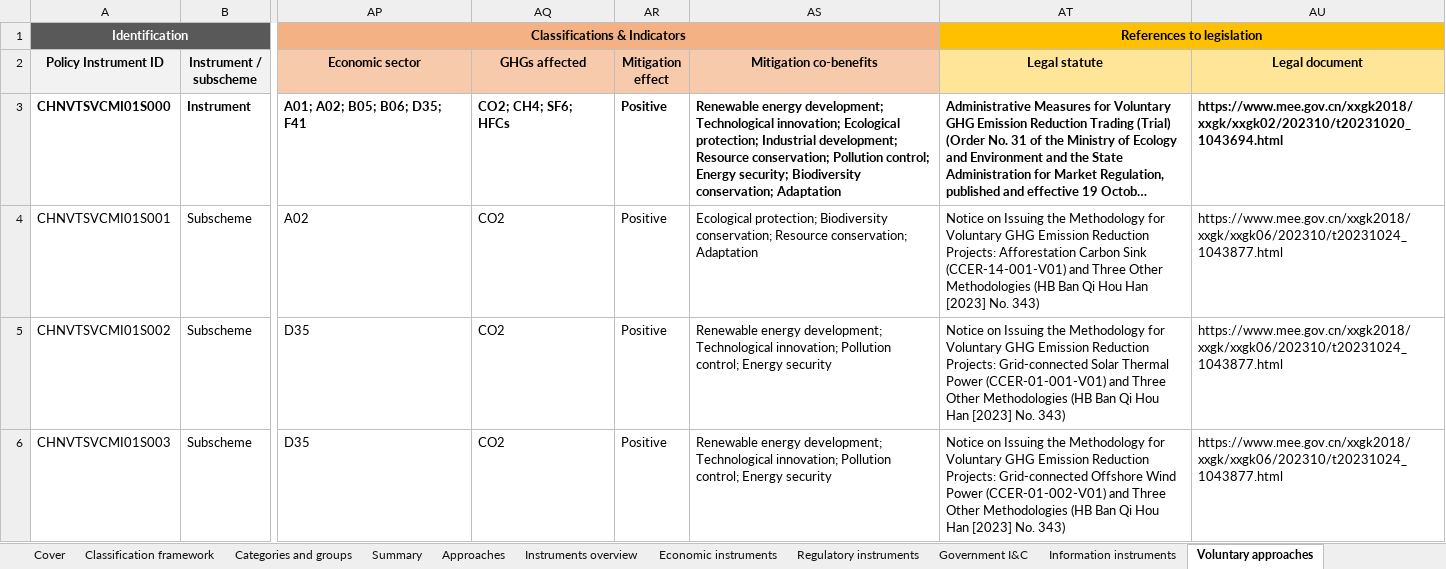
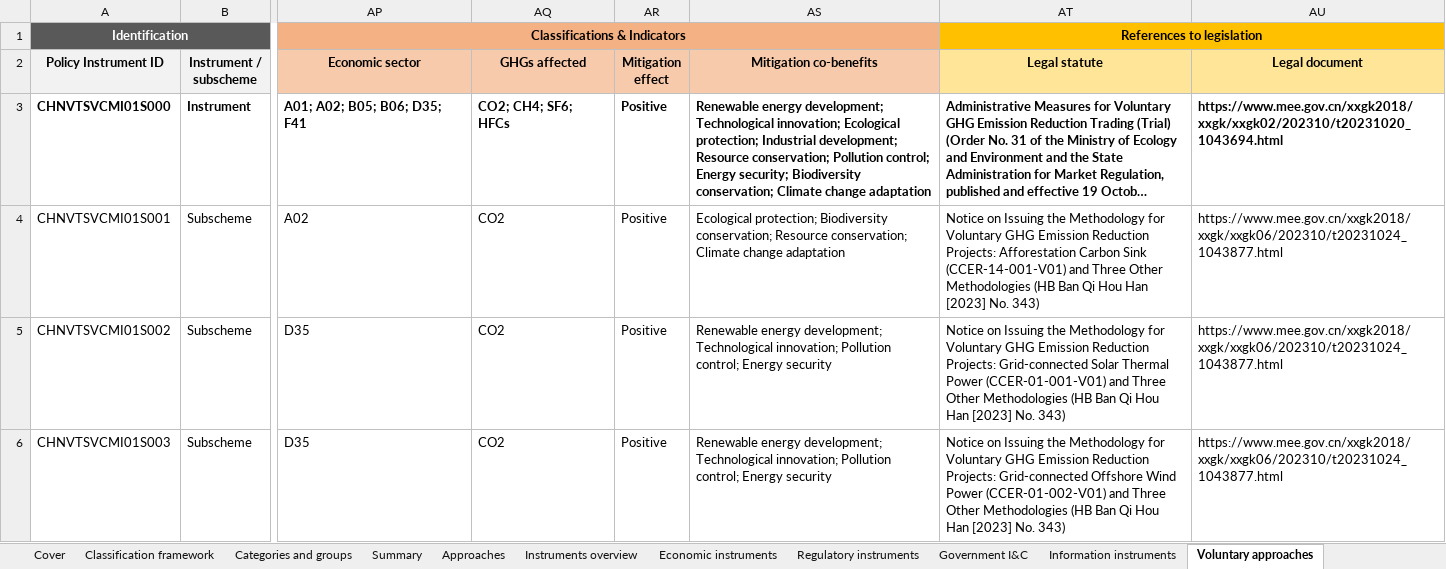
Before and after one commit to MGFPKU/CCPID, an Excel workbook: docs/CCPID_en.xlsx, sheet Voluntary approaches, drawn as a sheet; only a part is shown, gaps mark what is left out; long unchanged cells end in …; values as stored, in another font and other column widths than the file's, no borders; the diff covers the shown part only; the diff names each change by its address in the sheet, - before the commit and + after, or states it on an @@ line.

```diff
--- a/docs/CCPID_en.xlsx (sheet Voluntary approaches)
+++ b/docs/CCPID_en.xlsx (sheet Voluntary approaches)
-AS3 (Mitigation co-benefits): …Biodiversity conservation; Adaptation
+AS3 (Mitigation co-benefits): …Biodiversity conservation; Climate change adaptation
-AS4 (Mitigation co-benefits): …Resource conservation; Adaptation
+AS4 (Mitigation co-benefits): …Resource conservation; Climate change adaptation
```
Also changed, not shown: 5 edited cells elsewhere in this sheet, sheet Economic instruments, sheet Regulatory instruments, sheet Attributes definitions, sheet Information instruments, docs/CCPID_cn.xlsx, inputs/template_cn.xlsx, 15 other files.
